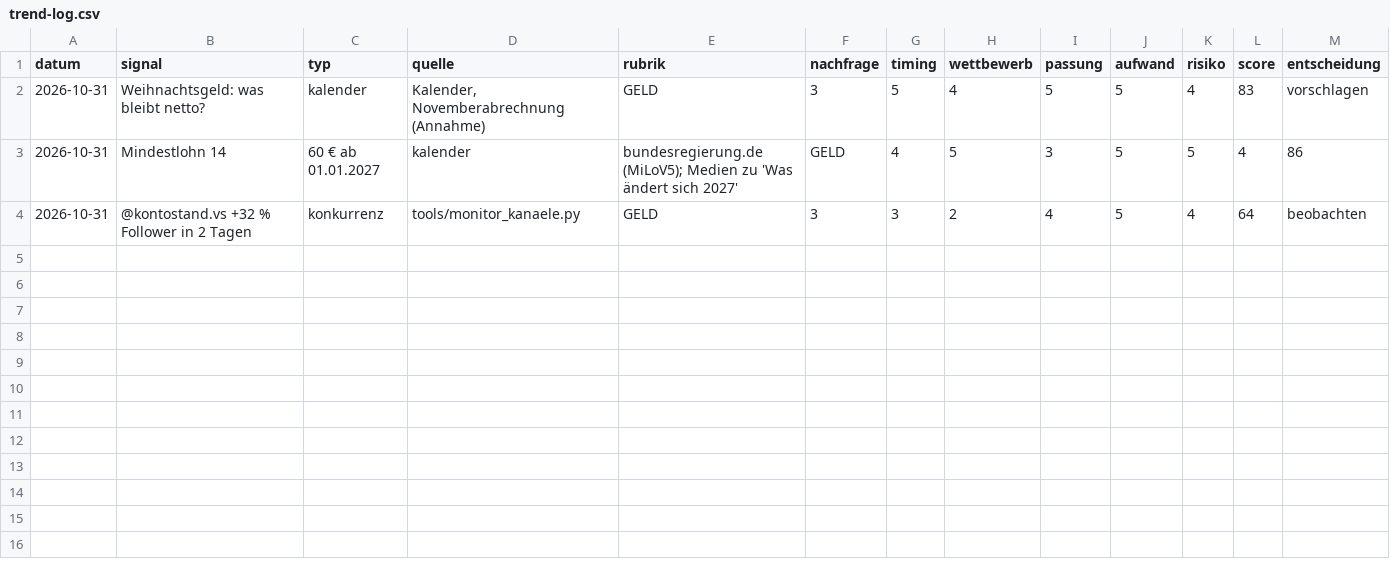
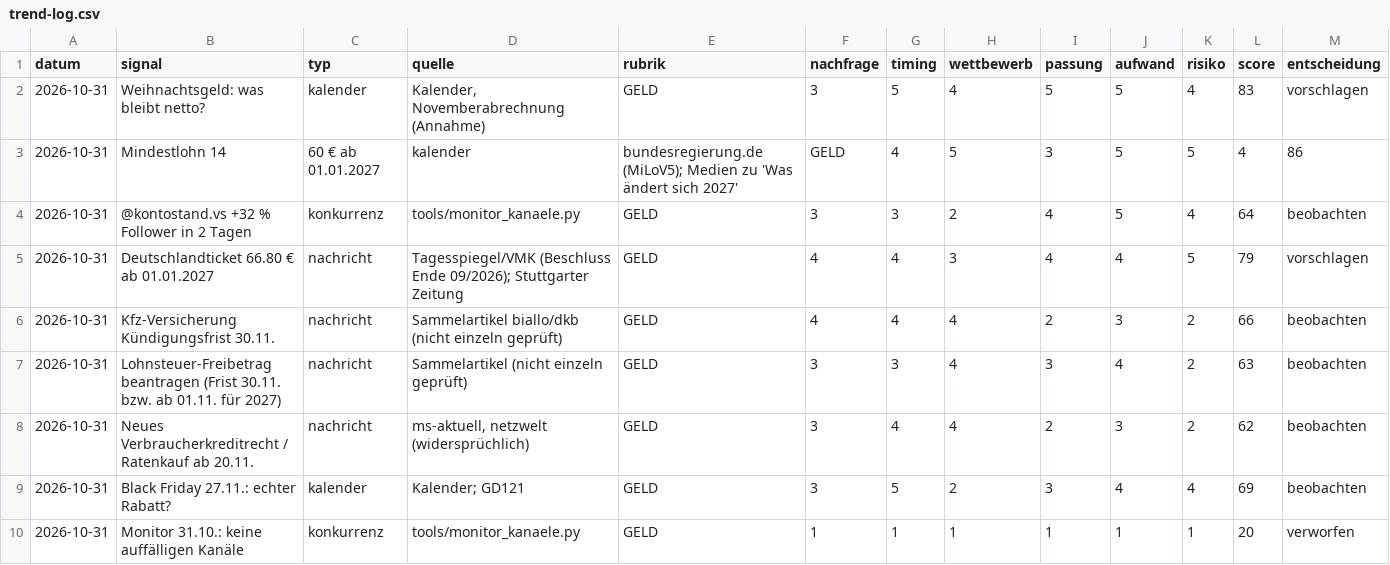
Before and after one commit to Dagjori/TikTok-Automation, a CSV file: data/trends/trend-log.csv, drawn as a sheet; only a part is shown; rows hold the shown columns only; the diff names each change by its address in the sheet, - before the commit and + after, or states it on an @@ line.

```diff
--- a/data/trends/trend-log.csv
+++ b/data/trends/trend-log.csv
+row 5: 2026-10-31 | Deutschlandticket 66.80 € ab 01.01.2027 | nachricht | Tagesspiegel/VMK (Beschluss Ende 09/2026); Stuttgarter Zeitung | GELD | 4 | 4 | 3 | 4 | 4 | 5 | 79 | vorschlagen
+row 6: 2026-10-31 | Kfz-Versicherung Kündigungsfrist 30.11. | nachricht | Sammelartikel biallo/dkb (nicht einzeln geprüft) | GELD | 4 | 4 | 4 | 2 | 3 | 2 | 66 | beobachten
+row 7: 2026-10-31 | Lohnsteuer-Freibetrag beantragen (Frist 30.11. bzw. ab 01.11. für 2027) | nachricht | Sammelartikel (nicht einzeln geprüft) | GELD | 3 | 3 | 4 | 3 | 4 | 2 | 63 | beobachten
+row 8: 2026-10-31 | Neues Verbraucherkreditrecht / Ratenkauf ab 20.11. | nachricht | ms-aktuell, netzwelt (widersprüchlich) | GELD | 3 | 4 | 4 | 2 | 3 | 2 | 62 | beobachten
+row 9: 2026-10-31 | Black Friday 27.11.: echter Rabatt? | kalender | Kalender; GD121 | GELD | 3 | 5 | 2 | 3 | 4 | 4 | 69 | beobachten
+row 10: 2026-10-31 | Monitor 31.10.: keine auffälligen Kanäle | konkurrenz | tools/monitor_kanaele.py | GELD | 1 | 1 | 1 | 1 | 1 | 1 | 20 | verworfen
```
Also changed, not shown: data/monitor/verlauf.csv, 2 other files.
